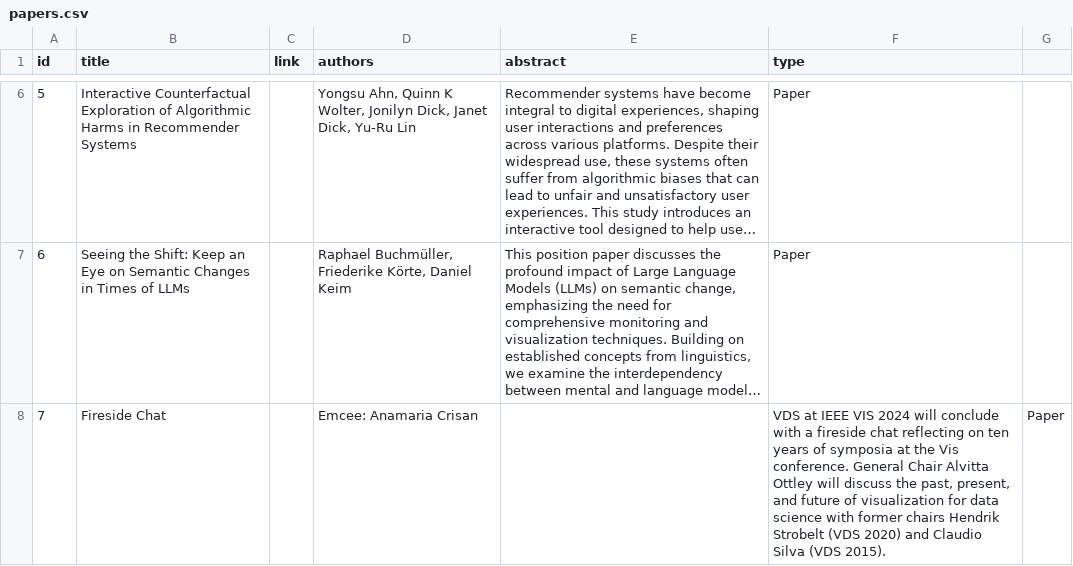
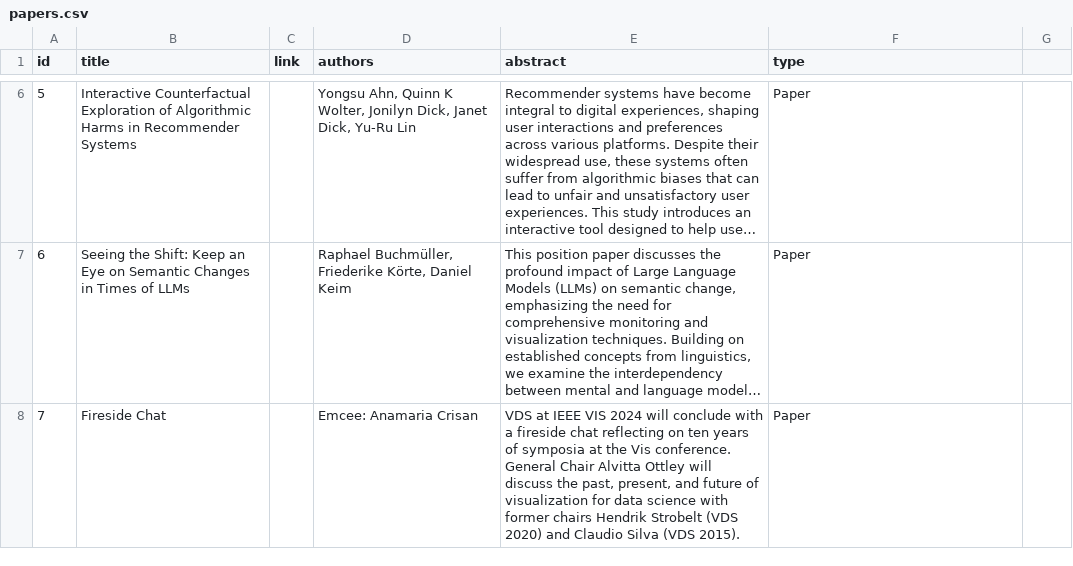
Before and after one commit to visualdatascience/2024, a CSV file: _data/papers.csv, drawn as a sheet; only a part is shown, gaps mark what is left out; long unchanged cells end in …; the diff names each change by its address in the sheet, - before the commit and + after, or states it on an @@ line.

Commit message:
schedule update

```diff
--- a/_data/papers.csv
+++ b/_data/papers.csv
-E8 (abstract): (empty)
+E8 (abstract): VDS at IEEE VIS 2024 will conclude with a fireside chat reflecting on ten years of symposia at the Vis conference. General Chair Alvitta Ottley will discuss the past, present, and future of visualization for data science with former chairs Hendrik Strobelt (VDS 2020) and Claudio Silva (VDS 2015).
-F8 (type): VDS at IEEE VIS 2024 will conclude with a fireside chat reflecting on ten years of symposia at the Vis conference. General Chair Alvitta Ottley will discuss the past, present, and future of visualization for data science with former chairs Hendrik Strobelt (VDS 2020) and Claudio Silva (VDS 2015).
+F8 (type): Paper
-G8: Paper
+G8: (empty)
```
